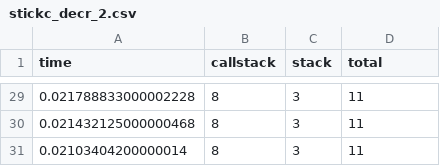
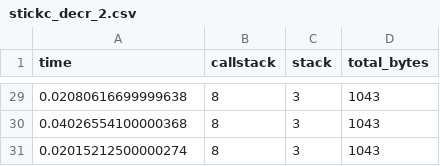
Before and after one commit to carllocos/DebugThingsPy, a CSV file: results/stickc/stickc_decr_2.csv, drawn as a sheet; only a part is shown, gaps mark what is left out; the diff covers the shown part only.

```diff
--- a/results/stickc/stickc_decr_2.csv
+++ b/results/stickc/stickc_decr_2.csv
@@ -1 +1 @@
-time,callstack,stack,total
+time,callstack,stack,total_bytes
@@ -29,3 +29,3 @@ time,callstack,stack,total
-0.021788833000002228,8,3,11
-0.021432125000000468,8,3,11
-0.02103404200000014,8,3,11
+0.02080616699999638,8,3,1043
+0.04026554100000368,8,3,1043
+0.02015212500000274,8,3,1043
```
Also changed, not shown: 54 edited cells elsewhere in this file, results/stickc/stickc_decr_1.csv.
